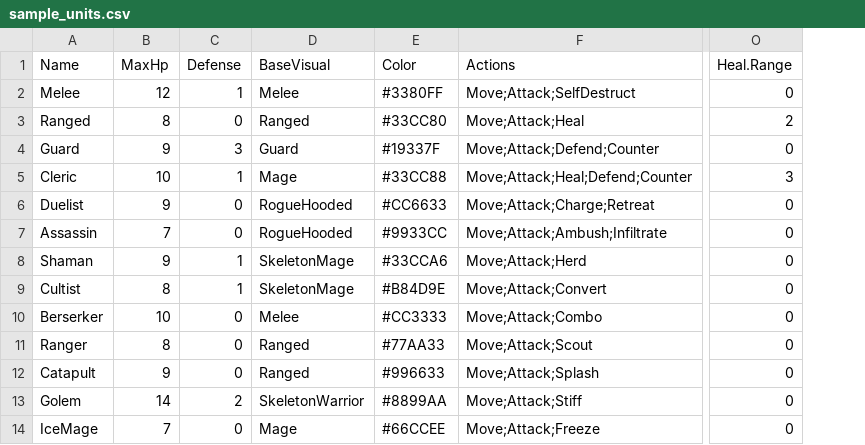
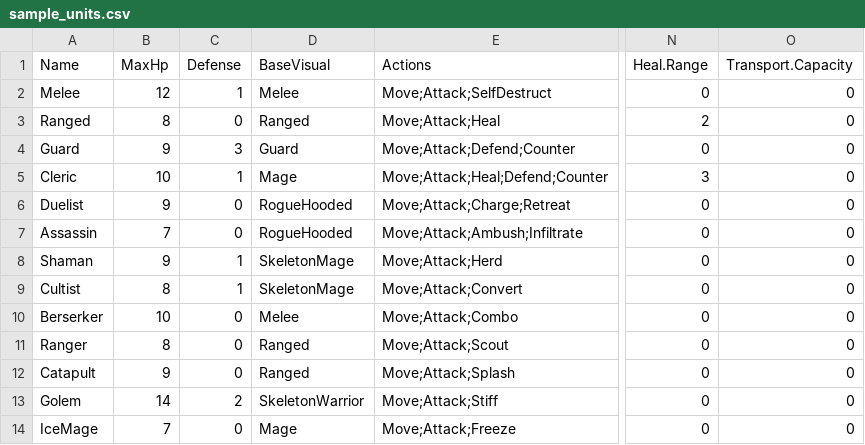
Before and after one commit to ybs1164/gugugaga, a CSV file: docs/sample_units.csv, drawn as a sheet; only a part is shown, gaps mark what is left out; removed rows and columns are numbered as before the commit, all else as after; the diff names each change by its address in the sheet, - before the commit and + after, or states it on an @@ line.

```diff
--- a/docs/sample_units.csv
+++ b/docs/sample_units.csv
-column E (Color), rows 2-14: #3380FF | #33CC80 | #19337F | #33CC88 | #CC6633 | #9933CC | #33CCA6 | #B84D9E | #CC3333 | #77AA33 | #996633 | #8899AA | #66CCEE
+column O (Transport.Capacity), rows 2-14: all 0
```
Also changed, not shown: SandboxUnits.csv, 17 other files.
